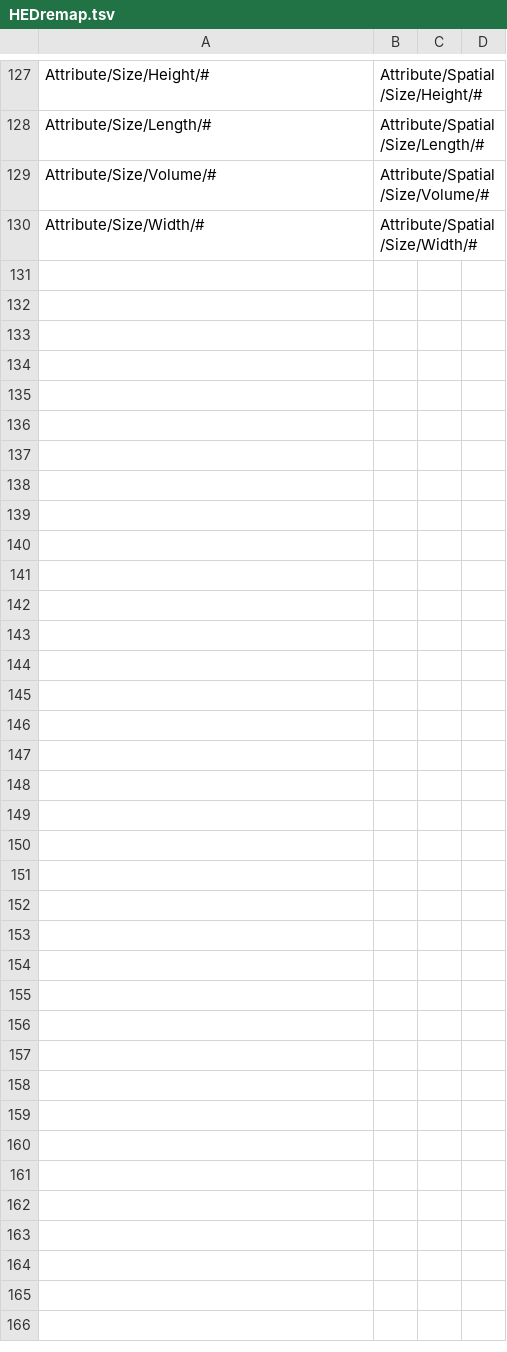
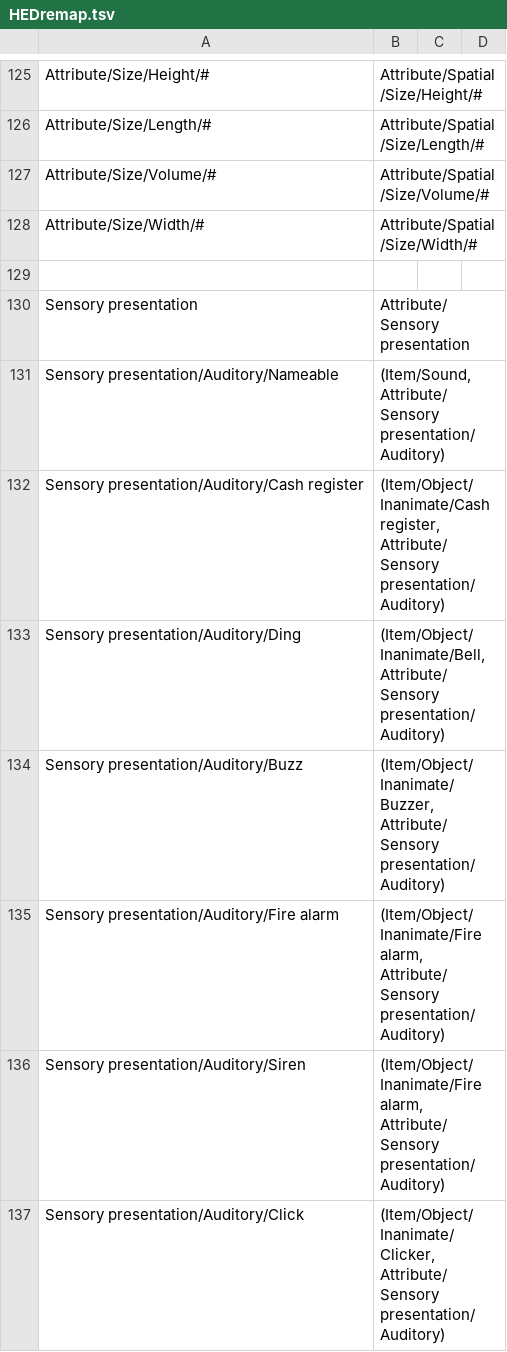
Before and after one commit to hed-standard/hed-specification, a TSV file: HEDremap.tsv, drawn as a sheet; only a part is shown, gaps mark what is left out; the diff covers the shown part only; the diff names each change by its address in the sheet, - before the commit and + after, or states it on an @@ line.

Commit message:
Started the restructuring of Sensory presentation as an attribute

```diff
--- a/HEDremap.tsv
+++ b/HEDremap.tsv
+row 129: (empty)
+row 130: Sensory presentation | Attribute/Sensory presentation
+row 131: Sensory presentation/Auditory/Nameable | (Item/Sound, Attribute/Sensory presentation/Auditory)
+row 132: Sensory presentation/Auditory/Cash register | (Item/Object/Inanimate/Cash register, Attribute/Sensory presentation/Auditory)
+row 133: Sensory presentation/Auditory/Ding | (Item/Object/Inanimate/Bell, Attribute/Sensory presentation/Auditory)
+row 134: Sensory presentation/Auditory/Buzz | (Item/Object/Inanimate/Buzzer, Attribute/Sensory presentation/Auditory)
+row 135: Sensory presentation/Auditory/Fire alarm | (Item/Object/Inanimate/Fire alarm, Attribute/Sensory presentation/Auditory)
+row 136: Sensory presentation/Auditory/Siren | (Item/Object/Inanimate/Fire alarm, Attribute/Sensory presentation/Auditory)
+row 137: Sensory presentation/Auditory/Click | (Item/Object/Inanimate/Clicker, Attribute/Sensory presentation/Auditory)
```
Also changed, not shown: 9 added rows and 2 removed rows elsewhere in this file, 1 other file.
